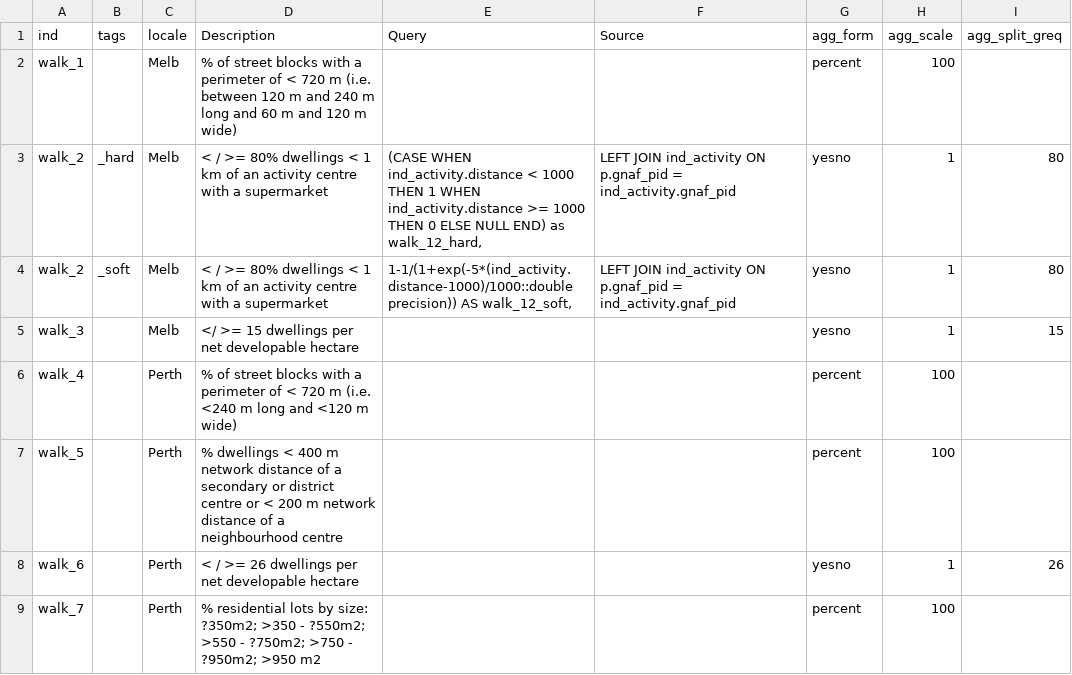
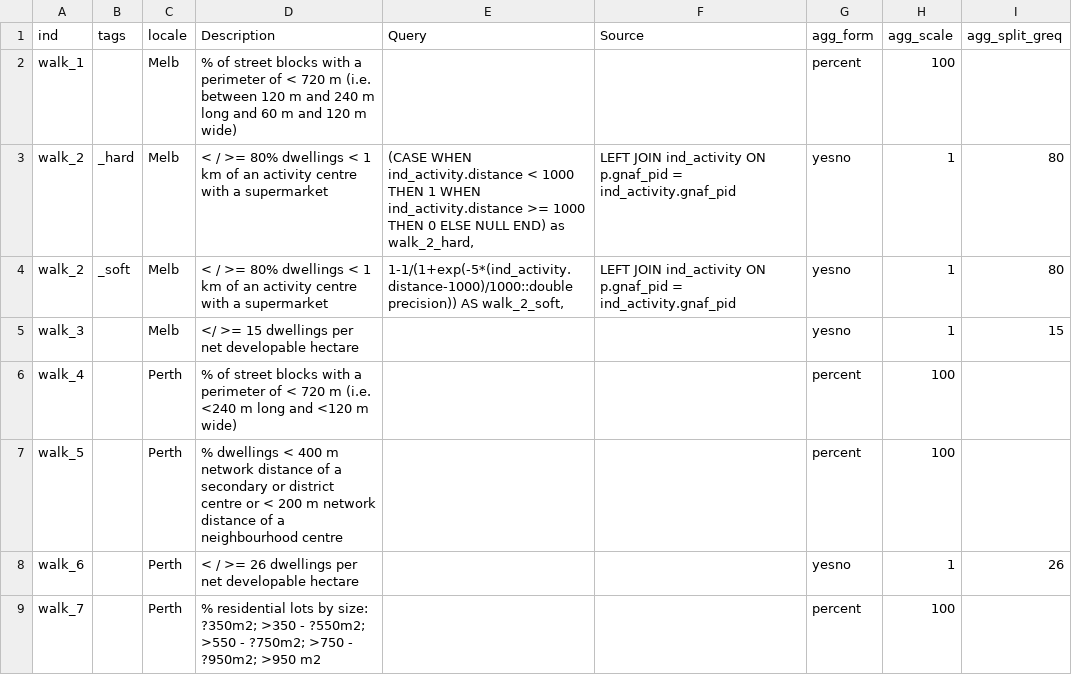
Before and after one commit to healthy-liveable-cities/australian-national-liveability-study, a CSV file: ind_study_region_matrix.csv, drawn as a sheet; only a part is shown.

Commit message:
updated ind matrix to fix walk_2 indicator for melb (misnamed as walk_12..)

```diff
--- a/ind_study_region_matrix.csv
+++ b/ind_study_region_matrix.csv
@@ -2,4 +2,4 @@ ind,tags,locale,Description,Query,Source,agg_form,agg_scale,agg_split_greq
 walk_1,,Melb,% of street blocks with a perimeter of < 720 m (i.e. between 120 m and 240 m long and 60 m and 120 m wide),,,percent,100,
-walk_2,_hard,Melb,< / >= 80% dwellings < 1 km of an activity centre with a supermarket,"(CASE WHEN ind_activity.distance <  1000 THEN 1 WHEN ind_activity.distance >= 1000 THEN 0 ELSE NULL END) as walk_12_hard,",LEFT JOIN ind_activity ON p.gnaf_pid = ind_activity.gnaf_pid,yesno,1,80
-walk_2,_soft,Melb,< / >= 80% dwellings < 1 km of an activity centre with a supermarket,"1-1/(1+exp(-5*(ind_activity.distance-1000)/1000::double precision)) AS walk_12_soft,",LEFT JOIN ind_activity ON p.gnaf_pid = ind_activity.gnaf_pid,yesno,1,80
+walk_2,_hard,Melb,< / >= 80% dwellings < 1 km of an activity centre with a supermarket,"(CASE WHEN ind_activity.distance <  1000 THEN 1 WHEN ind_activity.distance >= 1000 THEN 0 ELSE NULL END) as walk_2_hard,",LEFT JOIN ind_activity ON p.gnaf_pid = ind_activity.gnaf_pid,yesno,1,80
+walk_2,_soft,Melb,< / >= 80% dwellings < 1 km of an activity centre with a supermarket,"1-1/(1+exp(-5*(ind_activity.distance-1000)/1000::double precision)) AS walk_2_soft,",LEFT JOIN ind_activity ON p.gnaf_pid = ind_activity.gnaf_pid,yesno,1,80
 walk_3,,Melb,</ >= 15 dwellings per net developable hectare,,,yesno,1,15
```
Also changed, not shown: 1 other file.
